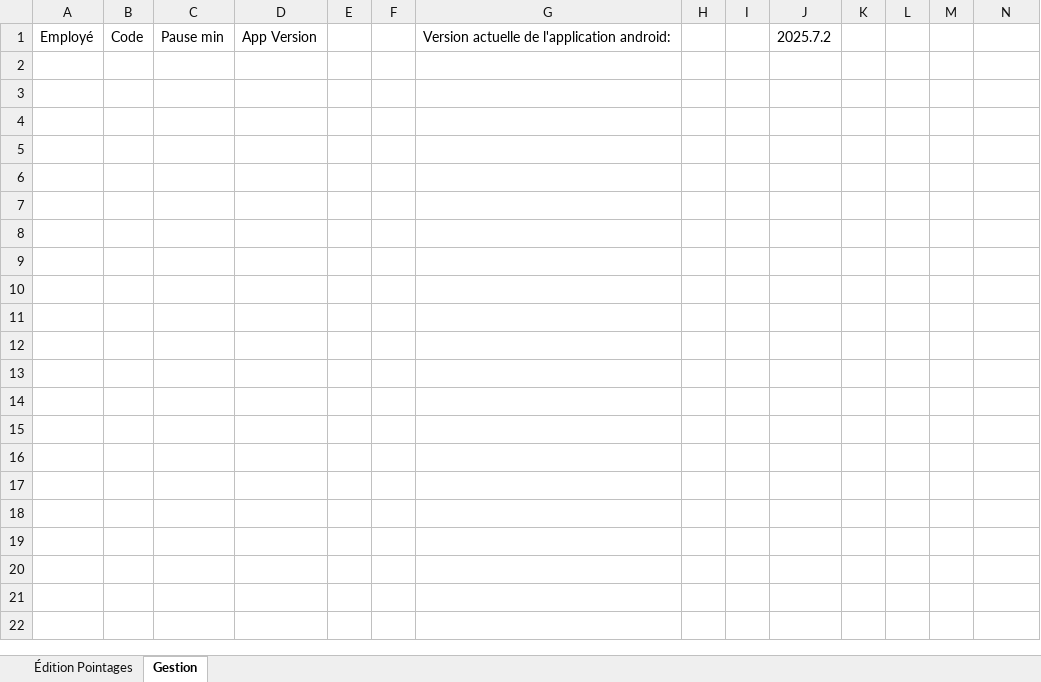
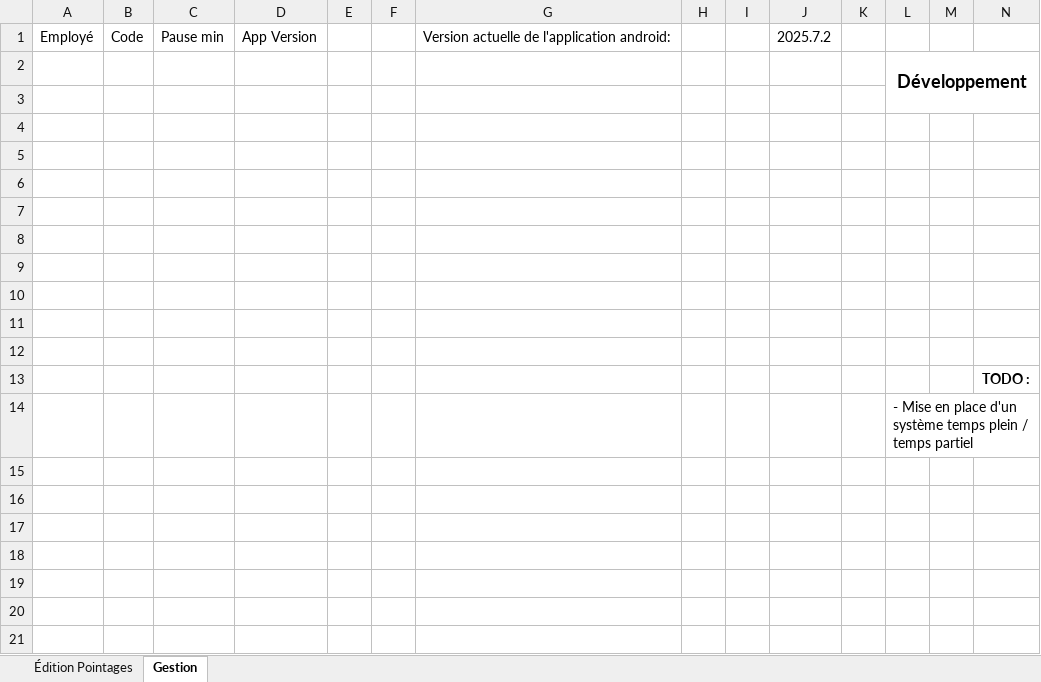
Before and after one commit to avigeilpro/PointagesXL, an Excel workbook: Amb/Pointages_d.xlsm, sheet Gestion, drawn as a sheet; only a part is shown; the shorter side is filled out with more unchanged rows; values as stored, in another font and other column widths than the file's, no borders; charts and pictures not drawn; removed rows and columns are numbered as before the commit, all else as after; the diff names each change by its address in the sheet, - before the commit and + after, or states it on an @@ line.

Commit message:
Update Pointages_d.xlsm

```diff
--- a/Amb/Pointages_d.xlsm (sheet Gestion)
+++ b/Amb/Pointages_d.xlsm (sheet Gestion)
+row 2:  |  |  |  |  |  |  |  |  |  |  | Développement
-N13: (empty)
+N13: TODO :
-L14: (empty)
+L14: - Mise en place d'un système temps plein / temps partiel
-row 14: (empty)
```
Also changed, not shown: charts or pictures.
